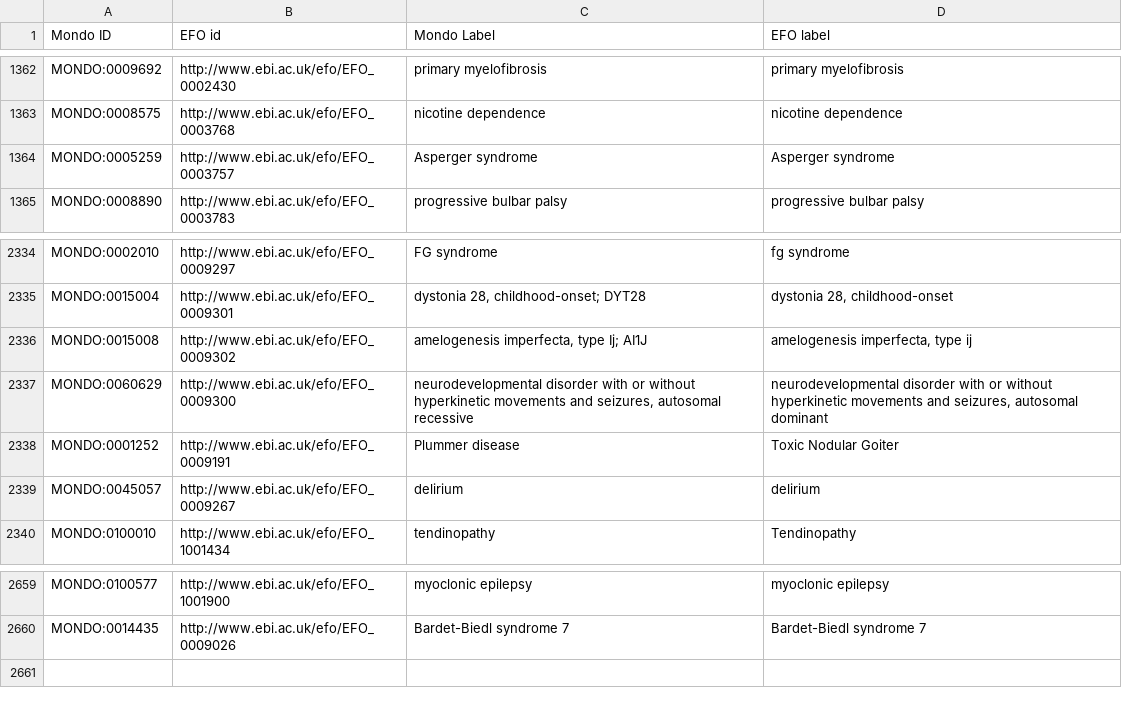
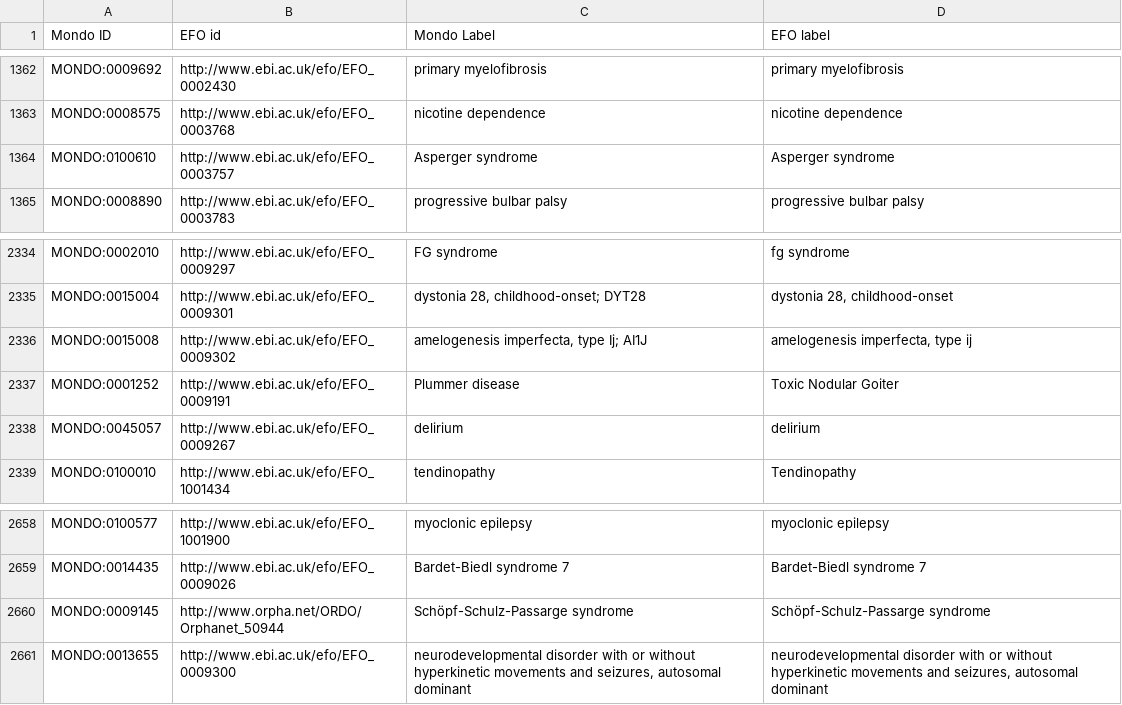
Before and after one commit to EBISPOT/efo, a TSV file: src/ontology/components/mondo_efo_mappings.template.tsv, drawn as a sheet; only a part is shown, gaps mark what is left out.

```diff
--- a/src/ontology/components/mondo_efo_mappings.template.tsv
+++ b/src/ontology/components/mondo_efo_mappings.template.tsv
@@ -1363,3 +1363,3 @@ MONDO:0009692	http://www.ebi.ac.uk/efo/EFO_0002430	primary myelofibrosis	primary
 MONDO:0008575	http://www.ebi.ac.uk/efo/EFO_0003768	nicotine dependence	nicotine dependence
-MONDO:0005259	http://www.ebi.ac.uk/efo/EFO_0003757	Asperger syndrome	Asperger syndrome
+MONDO:0100610	http://www.ebi.ac.uk/efo/EFO_0003757	Asperger syndrome	Asperger syndrome
 MONDO:0008890	http://www.ebi.ac.uk/efo/EFO_0003783	progressive bulbar palsy	progressive bulbar palsy
@@ -2336,3 +2336,2 @@ MONDO:0015004	http://www.ebi.ac.uk/efo/EFO_0009301	dystonia 28, childhood-onset;
 MONDO:0015008	http://www.ebi.ac.uk/efo/EFO_0009302	amelogenesis imperfecta, type Ij; AI1J	amelogenesis imperfecta, type ij
-MONDO:0060629	http://www.ebi.ac.uk/efo/EFO_0009300	neurodevelopmental disorder with or without hyperkinetic movements and seizures, autosomal recessive	neurodevelopmental disorder with or without hyperkinetic movements and seizures, autosomal dominant
 MONDO:0001252	http://www.ebi.ac.uk/efo/EFO_0009191	Plummer disease	Toxic Nodular Goiter
@@ -2660 +2659,3 @@ MONDO:0100577	http://www.ebi.ac.uk/efo/EFO_1001900	myoclonic epilepsy	myoclonic
 MONDO:0014435	http://www.ebi.ac.uk/efo/EFO_0009026	Bardet-Biedl syndrome 7	Bardet-Biedl syndrome 7
+MONDO:0009145	http://www.orpha.net/ORDO/Orphanet_50944	Schöpf-Schulz-Passarge syndrome	Schöpf-Schulz-Passarge syndrome
+MONDO:0013655	http://www.ebi.ac.uk/efo/EFO_0009300	neurodevelopmental disorder with or without hyperkinetic movements and seizures, autosomal dominant	neurodevelopmental disorder with or without hyperkinetic movements and seizures, autosomal dominant
```
Also changed, not shown: src/ontology/components/mondo_efo_mappings.tsv, src/ontology/reports/class-count-by-prefix.tsv, 13 other files.
